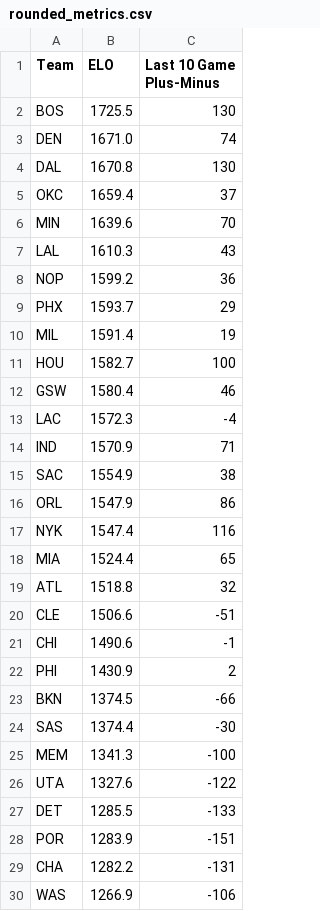
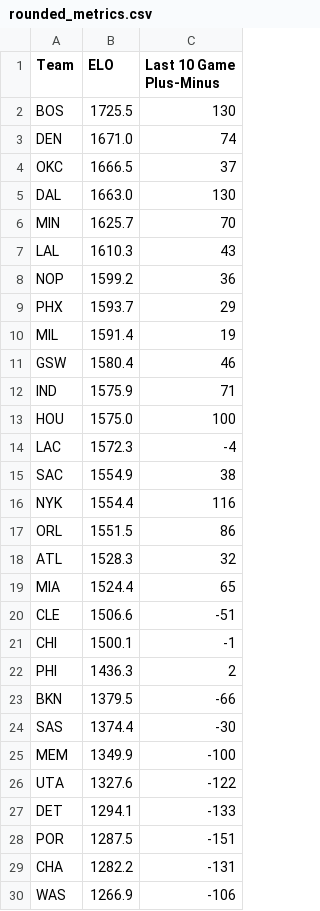
Before and after one commit to b9check/bcbets-full, a CSV file: rounded_metrics.csv, drawn as a sheet; only a part is shown; the diff covers the shown part only.

```diff
--- a/rounded_metrics.csv
+++ b/rounded_metrics.csv
@@ -3,5 +3,5 @@ BOS,1725.5,130
 DEN,1671.0,74
-DAL,1670.8,130
-OKC,1659.4,37
-MIN,1639.6,70
+OKC,1666.5,37
+DAL,1663.0,130
+MIN,1625.7,70
 LAL,1610.3,43
@@ -10,20 +10,20 @@ PHX,1593.7,29
 MIL,1591.4,19
-HOU,1582.7,100
 GSW,1580.4,46
+IND,1575.9,71
+HOU,1575.0,100
 LAC,1572.3,-4
-IND,1570.9,71
 SAC,1554.9,38
-ORL,1547.9,86
-NYK,1547.4,116
+NYK,1554.4,116
+ORL,1551.5,86
+ATL,1528.3,32
 MIA,1524.4,65
-ATL,1518.8,32
 CLE,1506.6,-51
-CHI,1490.6,-1
-PHI,1430.9,2
-BKN,1374.5,-66
+CHI,1500.1,-1
+PHI,1436.3,2
+BKN,1379.5,-66
 SAS,1374.4,-30
-MEM,1341.3,-100
+MEM,1349.9,-100
 UTA,1327.6,-122
-DET,1285.5,-133
-POR,1283.9,-151
+DET,1294.1,-133
+POR,1287.5,-151
 CHA,1282.2,-131
```
Also changed, not shown: 1 edited cell elsewhere in this file, DK_analysis.csv.
